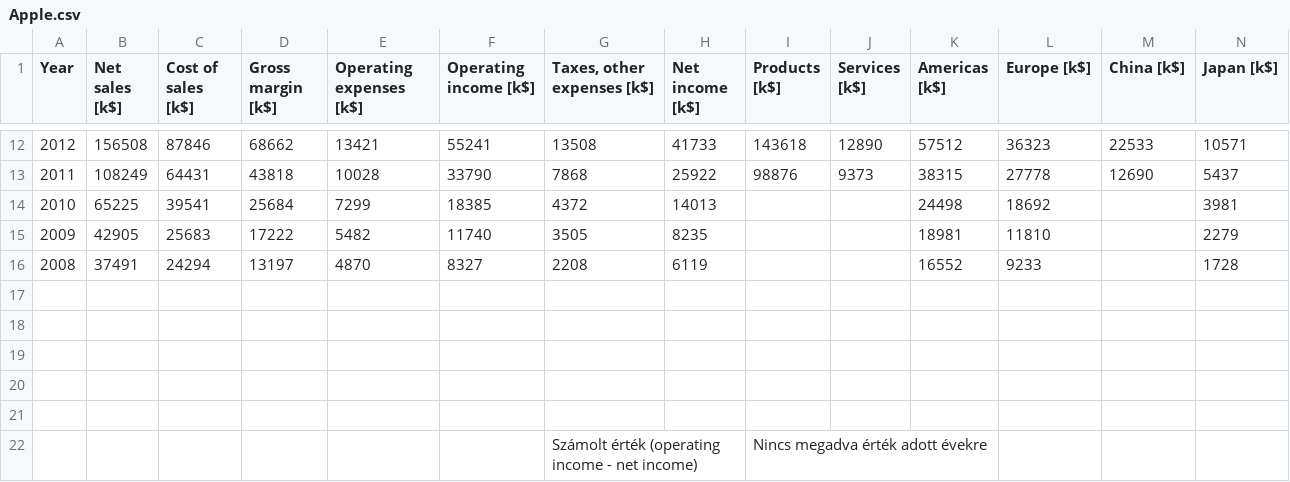
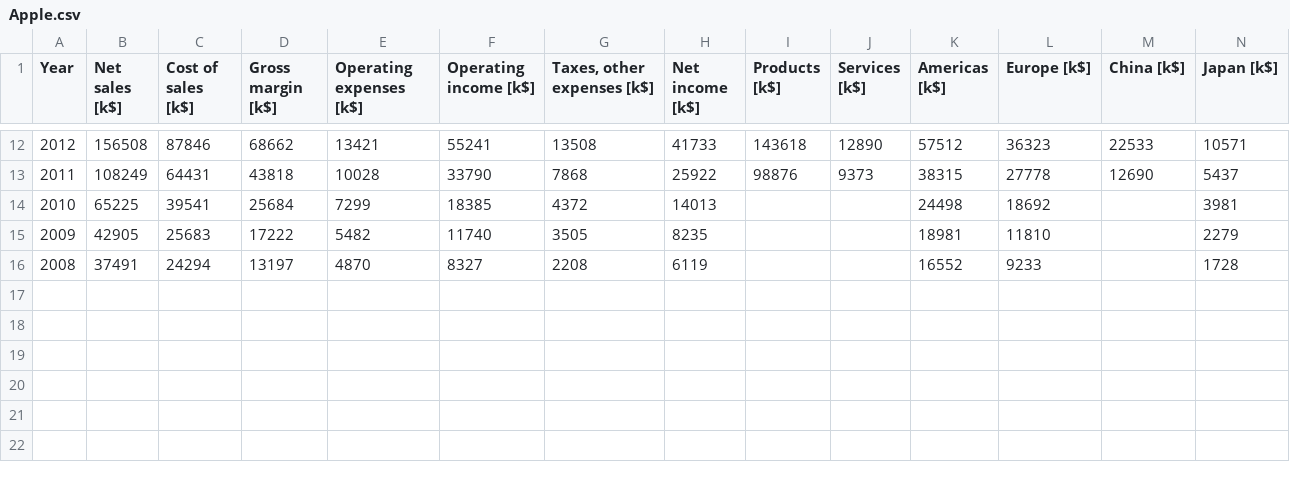
Before and after one commit to KleinK0910/Data, a CSV file: Apple.csv, drawn as a sheet; only a part is shown, gaps mark what is left out; rows hold the shown columns only; the diff names each change by its address in the sheet, - before the commit and + after, or states it on an @@ line.

Commit message:
Update Apple.csv

```diff
--- a/Apple.csv
+++ b/Apple.csv
-row 17: (empty)
-row 18: (empty)
-row 19: (empty)
-row 20: (empty)
-row 21: (empty)
-row 22:  |  |  |  |  |  | Számolt érték (operating income - net income) |  | Nincs megadva érték adott évekre
```
